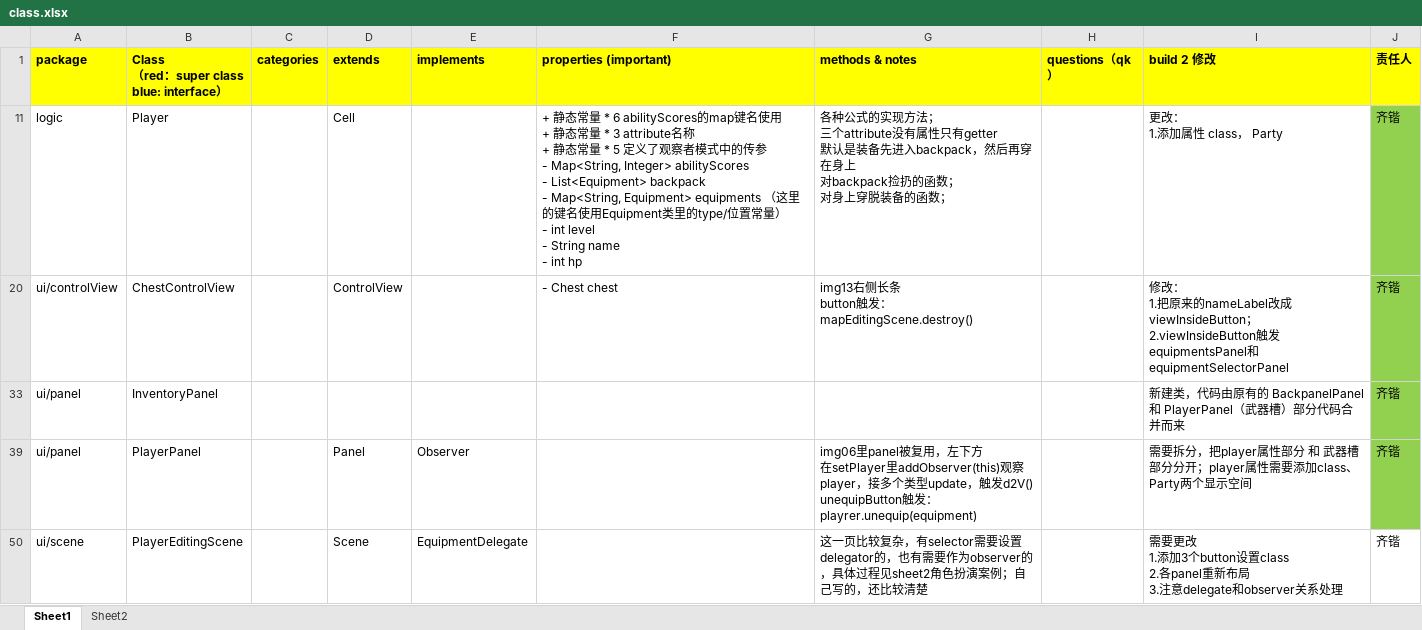
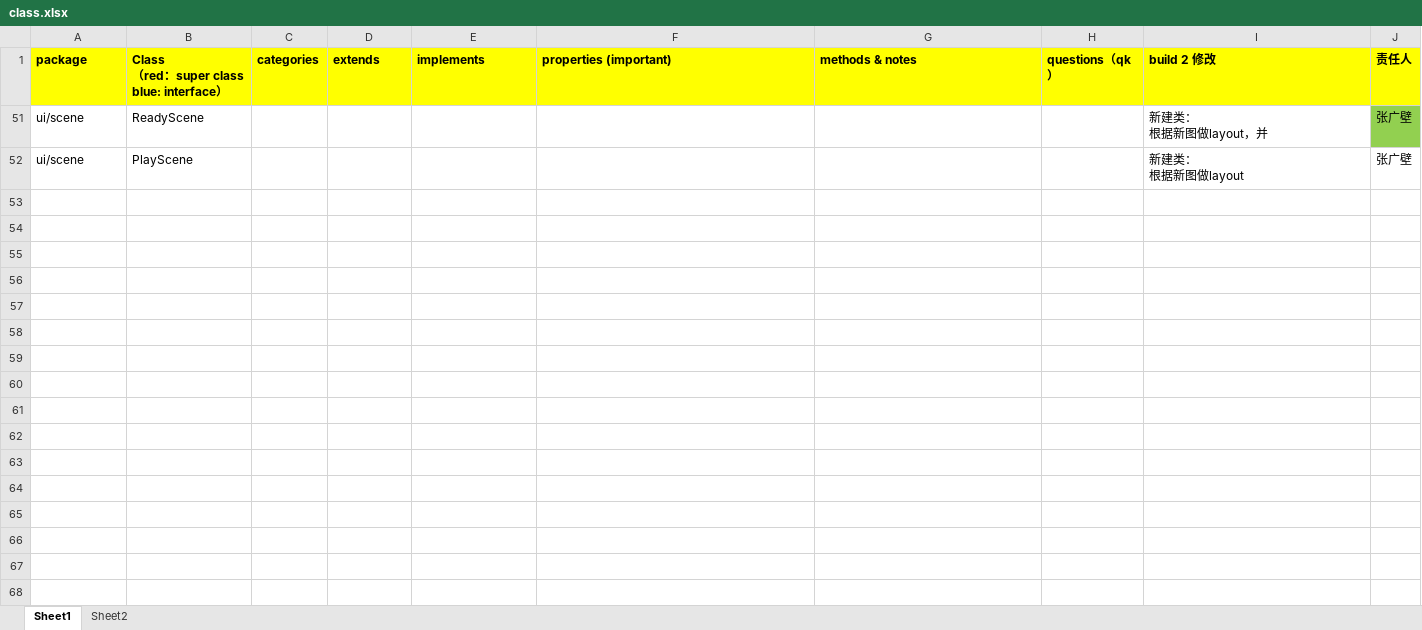
Before and after one commit to sakichat/RPGGame, an Excel workbook: dev/doc/class.xlsx, sheet Sheet1, drawn as a sheet; values as stored, in another font and other column widths than the file's, no borders; removed rows and columns are numbered as before the commit, all else as after; ↵ is a line break in a cell; the diff names each change by its address in the sheet, - before the commit and + after, or states it on an @@ line.

Commit message:
class 进度更新

```diff
--- a/dev/doc/class.xlsx (sheet Sheet1)
+++ b/dev/doc/class.xlsx (sheet Sheet1)
@@ row 11 hidden: logic | Player |  | Cell |  | + 静态常量 * 6 abilityScores的map键名使用 ↵ + 静态常量 * 3 attribute名称 ↵ + 静态常量 * 5 定义了观察者模式中的传参 ↵ - Map<String, Integer> abilityScores ↵ - List<Equipment> backpack ↵ - Map<String, Equipment> equipments （这里的键名使用Equipment类里的type/位置常量） ↵ - int level ↵ - String name ↵ - int hp | 各种公式的实现方法； ↵ 三个attribute没有属性只有getter ↵ 默认是装备先进入backpack，然后再穿在身上 ↵ 对backpack捡扔的函数； ↵ 对身上穿脱装备的函数； |  | 更改： ↵ 1.添加属性 class， Party | 齐锴 @@
@@ row 20 hidden: ui/controlView | ChestControlView |  | ControlView |  | - Chest chest | img13右侧长条 ↵ button触发：mapEditingScene.destroy() |  | 修改： ↵ 1.把原来的nameLabel改成viewInsideButton； ↵ 2.viewInsideButton触发 equipmentsPanel和 equipmentSelectorPanel | 齐锴 @@
@@ row 33 hidden: ui/panel | InventoryPanel |  |  |  |  |  |  | 新建类，代码由原有的 BackpanelPanel 和 PlayerPanel（武器槽）部分代码合并而来 | 齐锴 @@
@@ row 39 hidden: ui/panel | PlayerPanel |  | Panel | Observer |  | img06里panel被复用，左下方 ↵ 在setPlayer里addObserver(this)观察player，接多个类型update，触发d2V() ↵ unequipButton触发：playrer.unequip(equipment) |  | 需要拆分，把player属性部分 和 武器槽部分分开；player属性需要添加class、Party两个显示空间 | 齐锴 @@
@@ row 50 hidden: ui/scene | PlayerEditingScene |  | Scene | EquipmentDelegate |  | 这一页比较复杂，有selector需要设置delegator的，也有需要作为observer的，具体过程见sheet2角色扮演案例；自己写的，还比较清楚 |  | 需要更改 ↵ 1.添加3个button设置class ↵ 2.各panel重新布局 ↵ 3.注意delegate和observer关系处理 | 齐锴 @@
@@ row 51 unhidden: ui/scene | ReadyScene |  |  |  |  |  |  | 新建类： ↵ 根据新图做layout，并 | 张广壁 @@
@@ row 52 unhidden: ui/scene | PlayScene |  |  |  |  |  |  | 新建类： ↵ 根据新图做layout | 张广壁 @@
```
